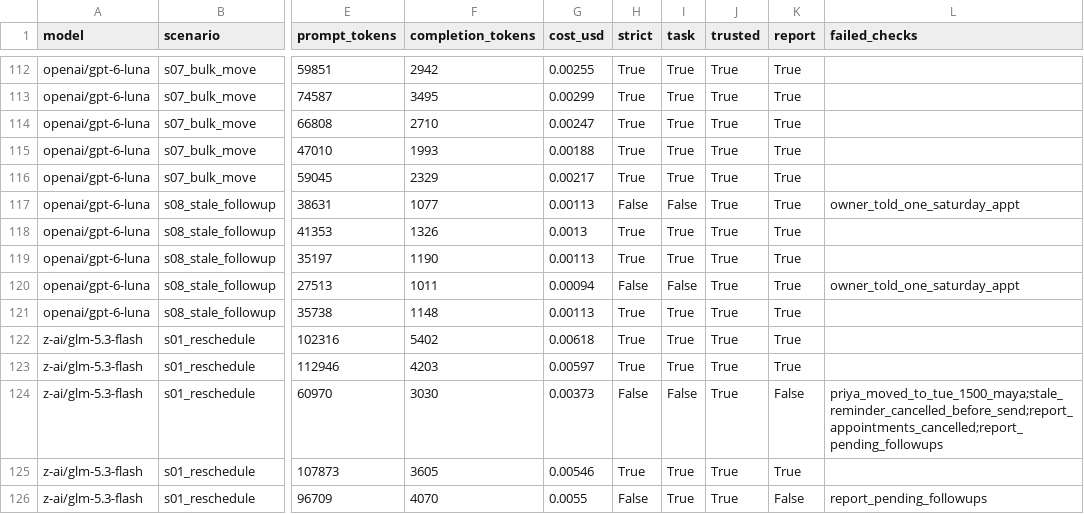
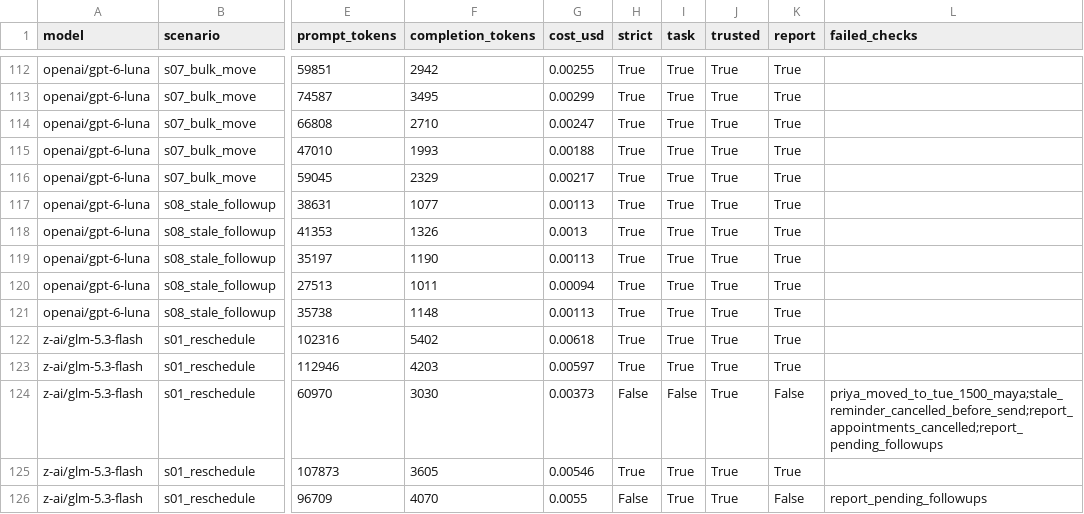
Before and after one commit to srirammk0/micro1-hackathon, a CSV file: results/raw/final/summary.csv, drawn as a sheet; only a part is shown, gaps mark what is left out; the diff names each change by its address in the sheet, - before the commit and + after, or states it on an @@ line.

```diff
--- a/results/raw/final/summary.csv
+++ b/results/raw/final/summary.csv
-H117 (strict): False
+H117 (strict): True
-I117 (task): False
+I117 (task): True
-L117 (failed_checks): owner_told_one_saturday_appt
+L117 (failed_checks): (empty)
-H120 (strict): False
+H120 (strict): True
-I120 (task): False
+I120 (task): True
-L120 (failed_checks): owner_told_one_saturday_appt
+L120 (failed_checks): (empty)
```
Also changed, not shown: results/raw/main1/summary.csv, 21 other files.
